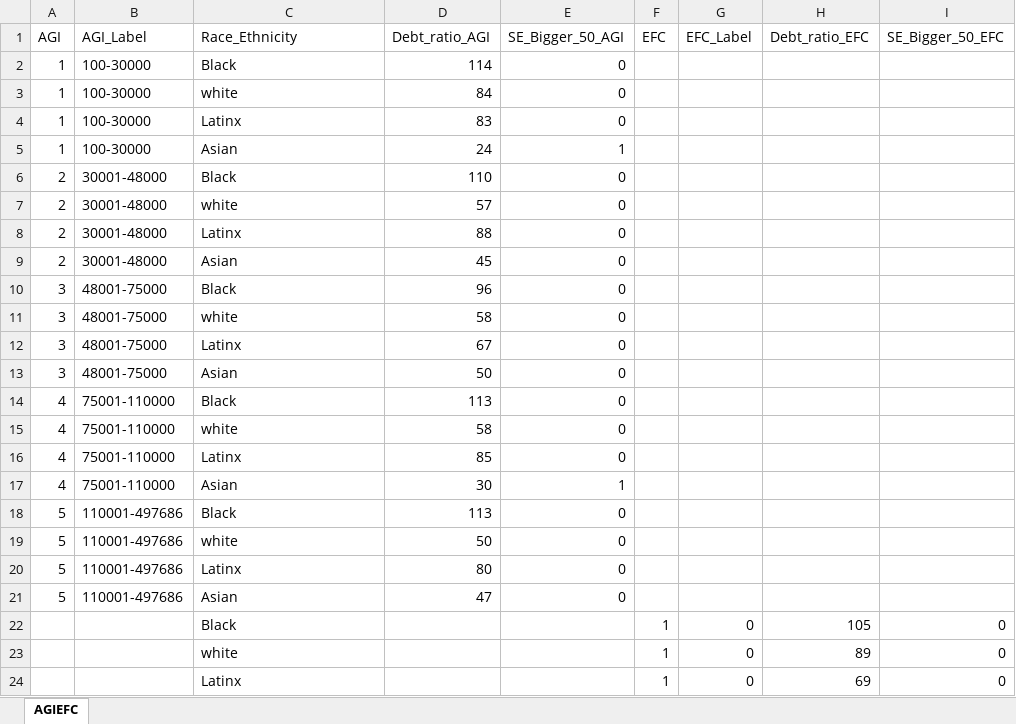
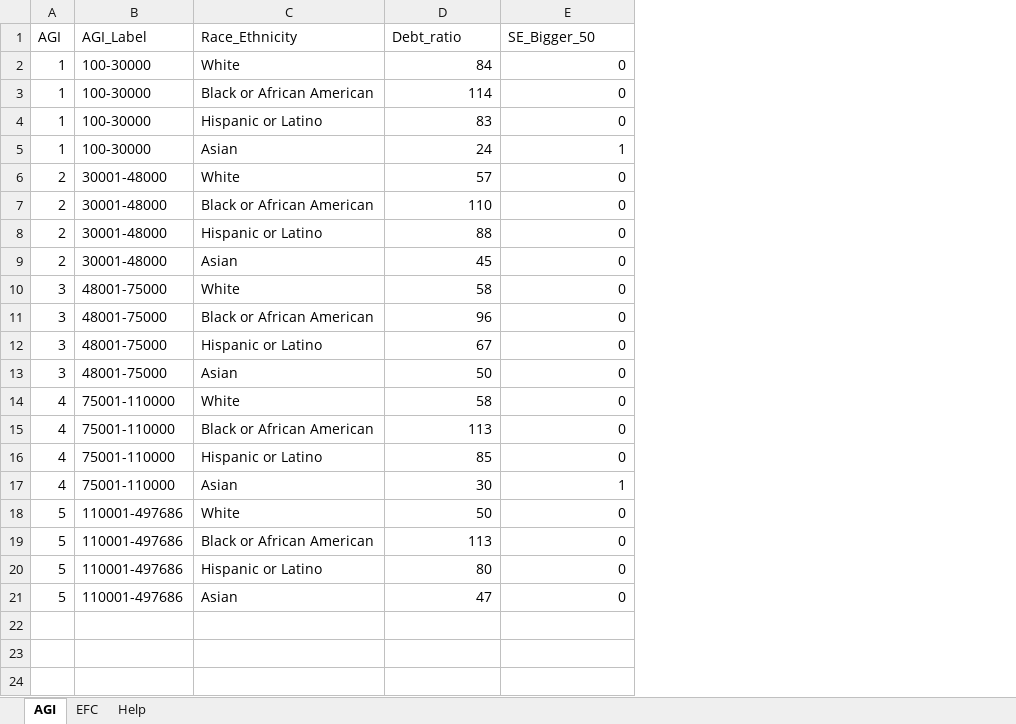
Before and after one commit to jcolond/dnd, an Excel workbook: dnd.xlsx, sheet AGI, drawn as a sheet; only a part is shown; values as stored, in another font and other column widths than the file's, no borders; the diff covers the shown part only; the diff names each change by its address in the sheet, - before the commit and + after, or states it on an @@ line.

```diff
--- a/dnd.xlsx (sheet AGI)
+++ b/dnd.xlsx (sheet AGI)
-sheet tab: AGIEFC
+sheet tab: AGI
+sheet tab: EFC
+sheet tab: Help
-column F (EFC), empty
-column G (EFC_Label), empty
-column H (Debt_ratio_EFC), empty
-column I (SE_Bigger_50_EFC), empty
-D1: Debt_ratio_AGI
+D1: Debt_ratio
-E1: SE_Bigger_50_AGI
+E1: SE_Bigger_50
-C2 (Race_Ethnicity): Black
+C2 (Race_Ethnicity): White
-D2 (Debt_ratio): 114
+D2 (Debt_ratio): 84
-C3 (Race_Ethnicity): white
+C3 (Race_Ethnicity): Black or African American
-D3 (Debt_ratio): 84
+D3 (Debt_ratio): 114
-C4 (Race_Ethnicity): Latinx
+C4 (Race_Ethnicity): Hispanic or Latino
-C6 (Race_Ethnicity): Black
+C6 (Race_Ethnicity): White
-D6 (Debt_ratio): 110
+D6 (Debt_ratio): 57
-C7 (Race_Ethnicity): white
+C7 (Race_Ethnicity): Black or African American
-D7 (Debt_ratio): 57
+D7 (Debt_ratio): 110
-C8 (Race_Ethnicity): Latinx
+C8 (Race_Ethnicity): Hispanic or Latino
-C10 (Race_Ethnicity): Black
+C10 (Race_Ethnicity): White
-D10 (Debt_ratio): 96
+D10 (Debt_ratio): 58
-C11 (Race_Ethnicity): white
+C11 (Race_Ethnicity): Black or African American
-D11 (Debt_ratio): 58
+D11 (Debt_ratio): 96
-C12 (Race_Ethnicity): Latinx
+C12 (Race_Ethnicity): Hispanic or Latino
-C14 (Race_Ethnicity): Black
+C14 (Race_Ethnicity): White
-D14 (Debt_ratio): 113
+D14 (Debt_ratio): 58
-C15 (Race_Ethnicity): white
+C15 (Race_Ethnicity): Black or African American
-D15 (Debt_ratio): 58
+D15 (Debt_ratio): 113
-C16 (Race_Ethnicity): Latinx
+C16 (Race_Ethnicity): Hispanic or Latino
-C18 (Race_Ethnicity): Black
+C18 (Race_Ethnicity): White
-D18 (Debt_ratio): 113
+D18 (Debt_ratio): 50
-C19 (Race_Ethnicity): white
+C19 (Race_Ethnicity): Black or African American
-D19 (Debt_ratio): 50
+D19 (Debt_ratio): 113
-C20 (Race_Ethnicity): Latinx
+C20 (Race_Ethnicity): Hispanic or Latino
-row 22:  |  | Black |  |  | 1 | 0 | 105 | 0
-row 23:  |  | white |  |  | 1 | 0 | 89 | 0
-row 24:  |  | Latinx |  |  | 1 | 0 | 69 | 0
```
Also changed, not shown: 17 removed rows elsewhere in this sheet, 1 other file.
